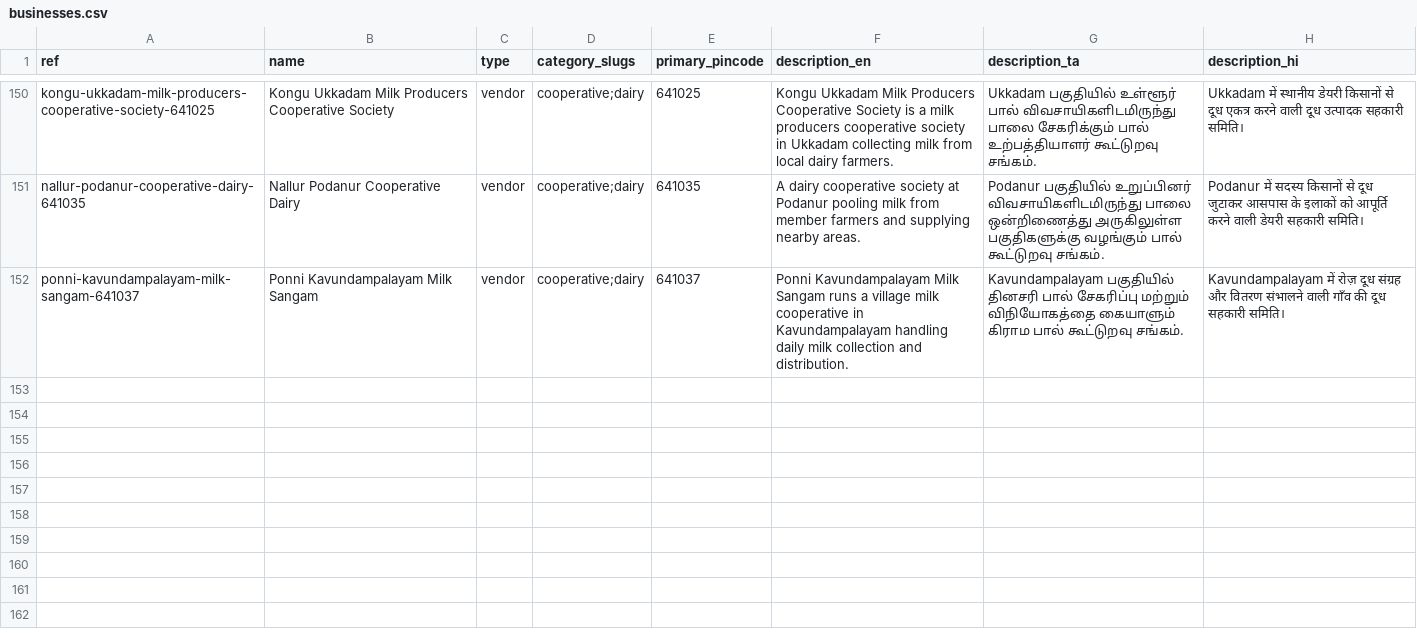
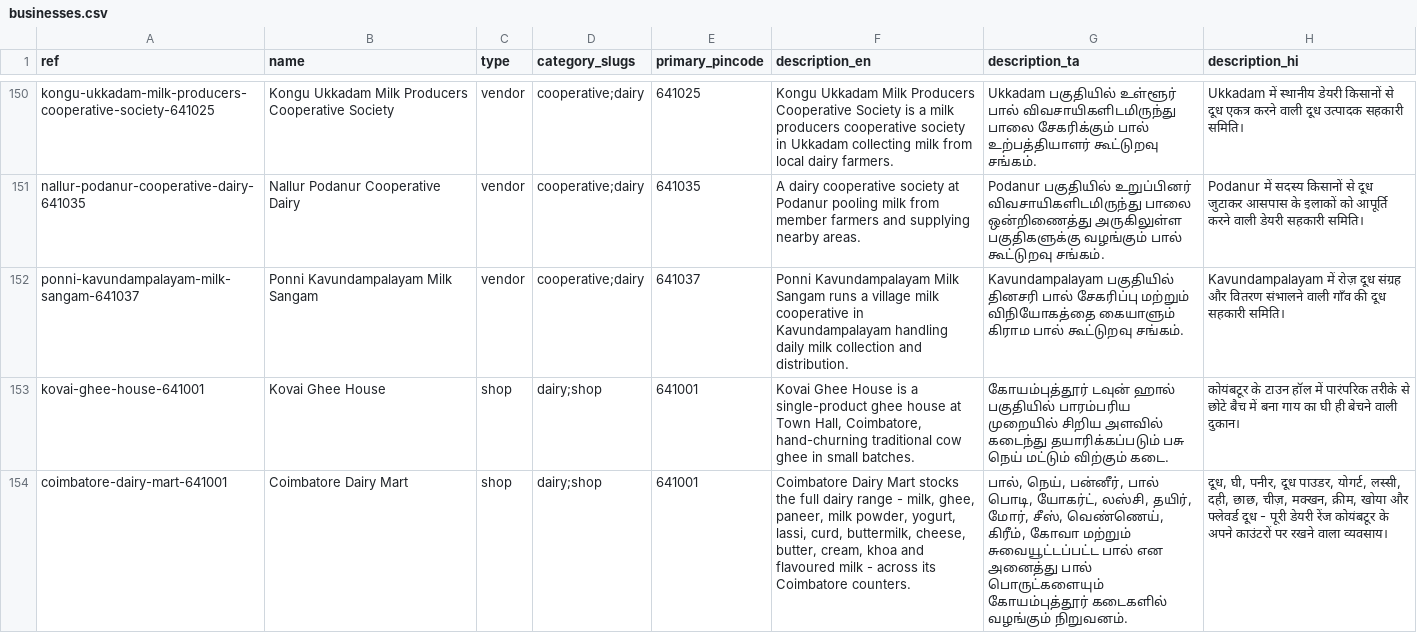
Before and after one commit to oneuni-in/agri-ecosystem, a CSV file: backend/core/data/seeds/coimbatore/businesses.csv, drawn as a sheet; only a part is shown, gaps mark what is left out; the diff names each change by its address in the sheet, - before the commit and + after, or states it on an @@ line.

```diff
--- a/backend/core/data/seeds/coimbatore/businesses.csv
+++ b/backend/core/data/seeds/coimbatore/businesses.csv
+row 153: kovai-ghee-house-641001 | Kovai Ghee House | shop | dairy;shop | 641001 | Kovai Ghee House is a single-product ghee house at Town Hall, Coimbatore, hand-churning traditional cow ghee in small batches. | கோயம்புத்தூர் டவுன் ஹால் பகுதியில் பாரம்பரிய முறையில் சிறிய அளவில் கடைந்து தயாரிக்கப்படும் பசு நெய் மட்டும் விற்கும் கடை. | कोयंबटूर के टाउन हॉल में पारंपरिक तरीके से छोटे बैच में बना गाय का घी ही बेचने वाली दुकान।
+row 154: coimbatore-dairy-mart-641001 | Coimbatore Dairy Mart | shop | dairy;shop | 641001 | Coimbatore Dairy Mart stocks the full dairy range - milk, ghee, paneer, milk powder, yogurt, lassi, curd, buttermilk, cheese, butter, cream, khoa and flavoured milk - across its Coimbatore counters. | பால், நெய், பன்னீர், பால் பொடி, யோகர்ட், லஸ்சி, தயிர், மோர், சீஸ், வெண்ணெய், கிரீம், கோவா மற்றும் சுவையூட்டப்பட்ட பால் என அனைத்து பால் பொருட்களையும் கோயம்புத்தூர் கடைகளில் வழங்கும் நிறுவனம். | दूध, घी, पनीर, दूध पाउडर, योगर्ट, लस्सी, दही, छाछ, चीज़, मक्खन, क्रीम, खोया और फ्लेवर्ड दूध - पूरी डेयरी रेंज कोयंबटूर के अपने काउंटरों पर रखने वाला व्यवसाय।
```
Also changed, not shown: backend/core/data/seeds/coimbatore/branches.csv, backend/core/data/seeds/coimbatore/coverage.csv, 6 other files.
